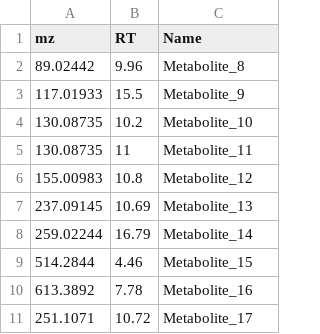
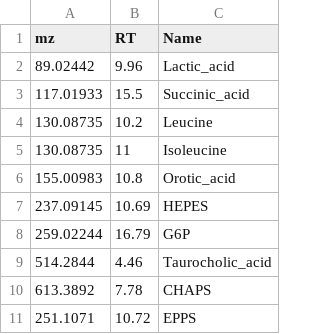
Before and after one commit to MonashProteomics/MaSpeQC, a CSV file: mpmf-pipeline/Config/databases/negative-db-Default.csv, drawn as a sheet.

```diff
--- a/mpmf-pipeline/Config/databases/negative-db-Default.csv
+++ b/mpmf-pipeline/Config/databases/negative-db-Default.csv
@@ -1,11 +1,11 @@
 mz|RT|Name
-89.02442|9.96|Metabolite_8
-117.01933|15.5|Metabolite_9
-130.08735|10.2|Metabolite_10
-130.08735|11|Metabolite_11
-155.00983|10.8|Metabolite_12
-237.09145|10.69|Metabolite_13
-259.02244|16.79|Metabolite_14
-514.2844|4.46|Metabolite_15
-613.3892|7.78|Metabolite_16
-251.1071|10.72|Metabolite_17
+89.02442|9.96|Lactic_acid
+117.01933|15.5|Succinic_acid
+130.08735|10.2|Leucine
+130.08735|11|Isoleucine
+155.00983|10.8|Orotic_acid
+237.09145|10.69|HEPES
+259.02244|16.79|G6P
+514.2844|4.46|Taurocholic_acid
+613.3892|7.78|CHAPS
+251.1071|10.72|EPPS
```
Also changed, not shown: mpmf-pipeline/Config/databases/iRT-Reference-Default.csv, 8 other files.
